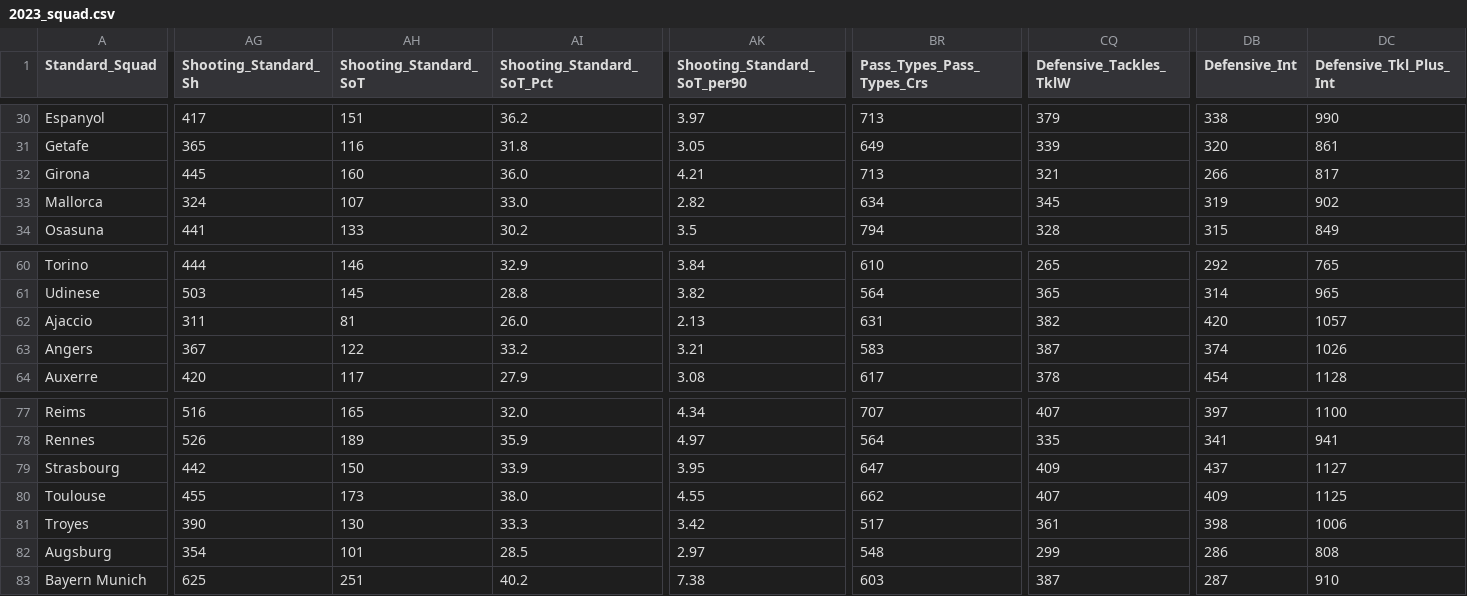
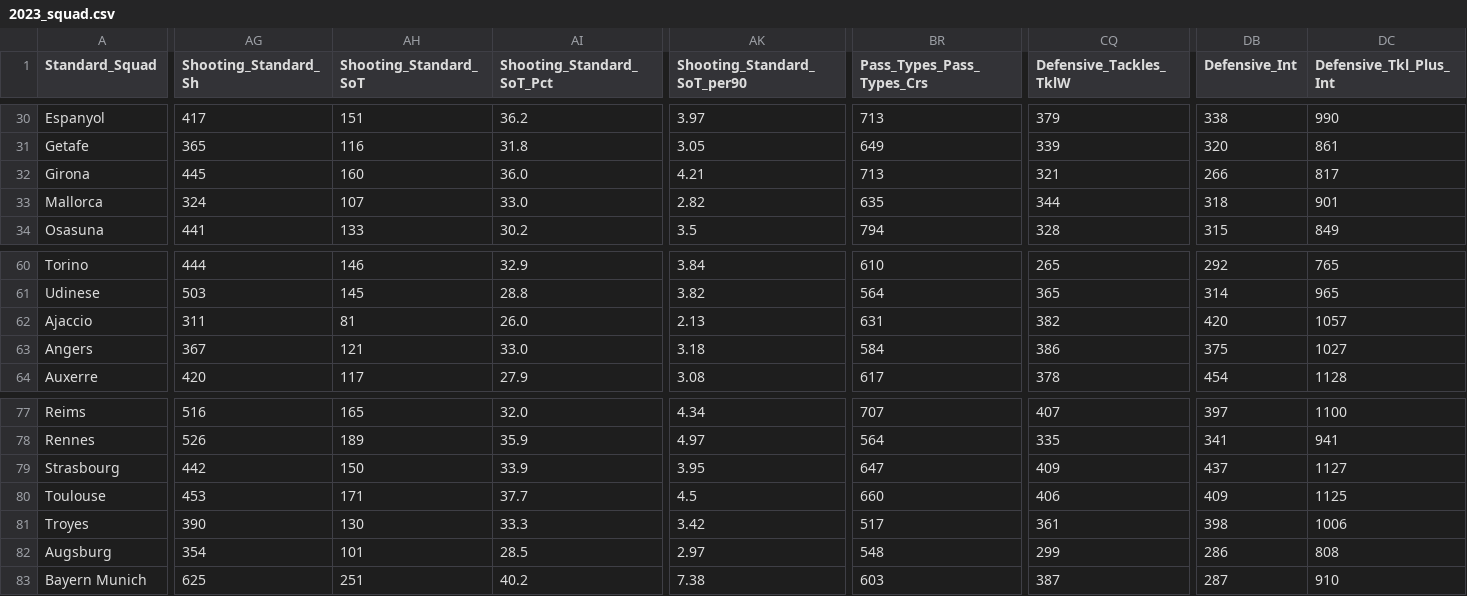
Before and after one commit to nreHieW/FBRef-Scraper, a CSV file: data/2023_squad.csv, drawn as a sheet; only a part is shown, gaps mark what is left out; the diff covers the shown part only; the diff names each change by its address in the sheet, - before the commit and + after, or states it on an @@ line.

```diff
--- a/data/2023_squad.csv
+++ b/data/2023_squad.csv
-BR33 (Pass_Types_Pass_Types_Crs): 634
+BR33 (Pass_Types_Pass_Types_Crs): 635
-CQ33 (Defensive_Tackles_TklW): 345
+CQ33 (Defensive_Tackles_TklW): 344
-DB33 (Defensive_Int): 319
+DB33 (Defensive_Int): 318
-DC33 (Defensive_Tkl_Plus_Int): 902
+DC33 (Defensive_Tkl_Plus_Int): 901
-AH63 (Shooting_Standard_SoT): 122
+AH63 (Shooting_Standard_SoT): 121
-AI63 (Shooting_Standard_SoT_Pct): 33.2
+AI63 (Shooting_Standard_SoT_Pct): 33.0
-AK63 (Shooting_Standard_SoT_per90): 3.21
+AK63 (Shooting_Standard_SoT_per90): 3.18
-BR63 (Pass_Types_Pass_Types_Crs): 583
+BR63 (Pass_Types_Pass_Types_Crs): 584
-CQ63 (Defensive_Tackles_TklW): 387
+CQ63 (Defensive_Tackles_TklW): 386
-DB63 (Defensive_Int): 374
+DB63 (Defensive_Int): 375
-DC63 (Defensive_Tkl_Plus_Int): 1026
+DC63 (Defensive_Tkl_Plus_Int): 1027
-AG80 (Shooting_Standard_Sh): 455
+AG80 (Shooting_Standard_Sh): 453
-AH80 (Shooting_Standard_SoT): 173
+AH80 (Shooting_Standard_SoT): 171
-AI80 (Shooting_Standard_SoT_Pct): 38.0
+AI80 (Shooting_Standard_SoT_Pct): 37.7
-AK80 (Shooting_Standard_SoT_per90): 4.55
+AK80 (Shooting_Standard_SoT_per90): 4.5
-BR80 (Pass_Types_Pass_Types_Crs): 662
+BR80 (Pass_Types_Pass_Types_Crs): 660
-CQ80 (Defensive_Tackles_TklW): 407
+CQ80 (Defensive_Tackles_TklW): 406
```
Also changed, not shown: 2 edited cells elsewhere in this file, data/2023_against.csv, data/2023_players_gks.csv, 2 other files.
